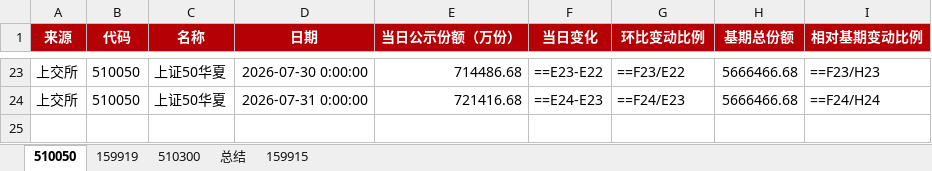
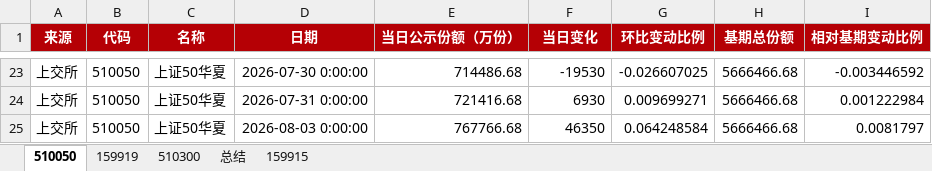
Before and after one commit to steve849739/Etf-tracker, an Excel workbook: etf跟踪.xlsx, sheet 510050, drawn as a sheet; only a part is shown, gaps mark what is left out; values as stored, in another font and other column widths than the file's, no borders; formulas without a stored value are shown as written; the diff covers the shown part only; the diff names each change by its address in the sheet, - before the commit and + after, or states it on an @@ line.

```diff
--- a/etf跟踪.xlsx (sheet 510050)
+++ b/etf跟踪.xlsx (sheet 510050)
-F23 (当日变化): ==E23-E22
+F23 (当日变化): -19530
-G23 (环比变动比例): ==F23/E22
+G23 (环比变动比例): -0.026607025
-I23 (相对基期变动比例): ==F23/H23
+I23 (相对基期变动比例): -0.003446592
-F24 (当日变化): ==E24-E23
+F24 (当日变化): 6930
-G24 (环比变动比例): ==F24/E23
+G24 (环比变动比例): 0.009699271
-I24 (相对基期变动比例): ==F24/H24
+I24 (相对基期变动比例): 0.001222984
+row 25: 上交所 | 510050 | 上证50华夏 | 2026-08-03 0:00:00 | 767766.68 | 46350 | 0.064248584 | 5666466.68 | 0.0081797
```
Also changed, not shown: 60 edited cells elsewhere in this sheet, sheet 159919, sheet 159915, sheet 510300, sheet 总结, 3 other files.
